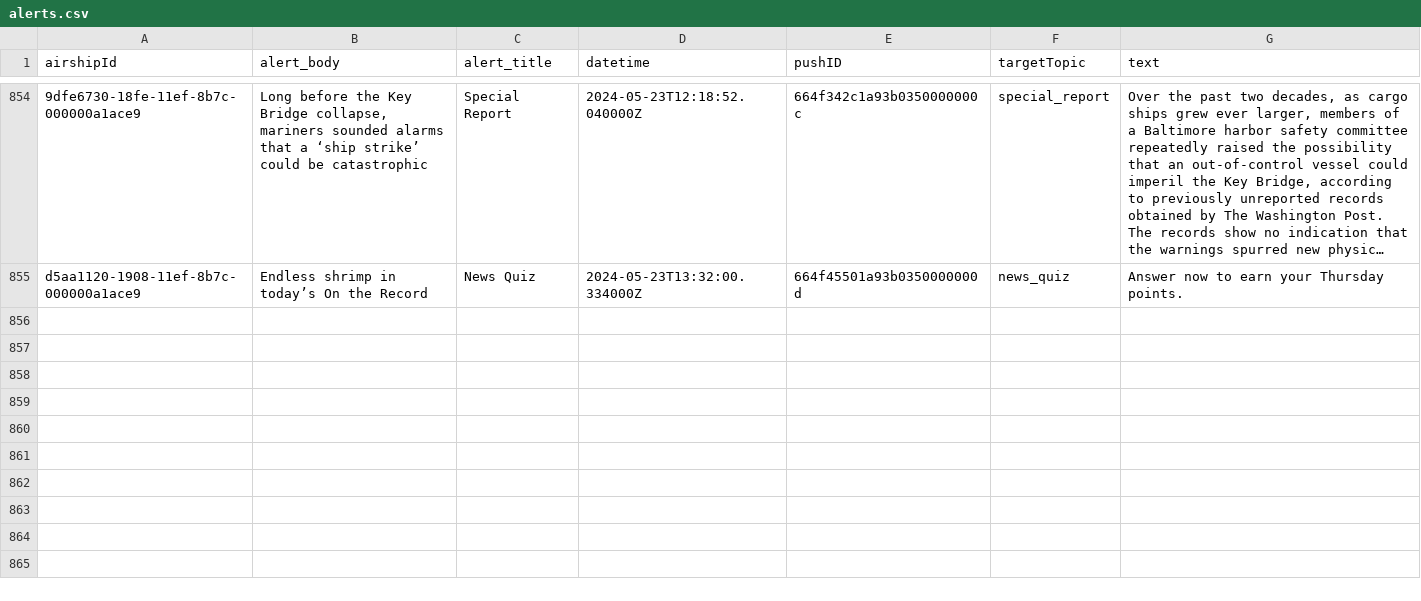
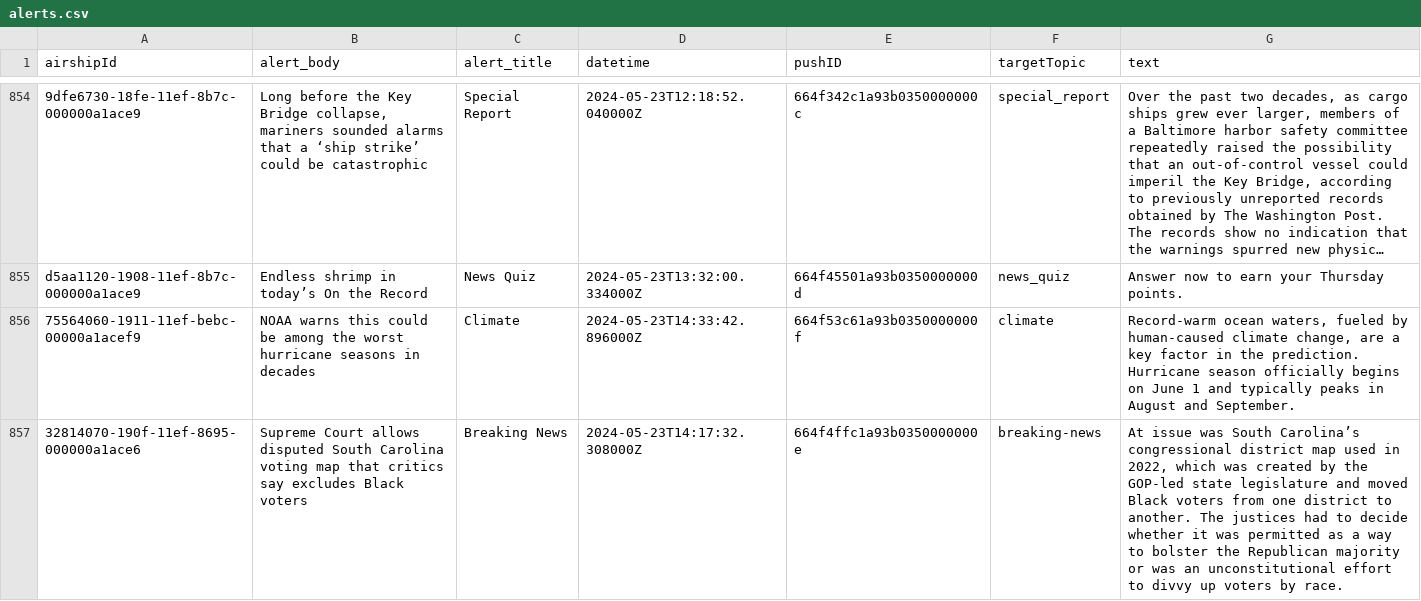
Before and after one commit to dwillis/wapo-alerts, a CSV file: alerts.csv, drawn as a sheet; only a part is shown, gaps mark what is left out; long unchanged cells end in …; the diff names each change by its address in the sheet, - before the commit and + after, or states it on an @@ line.

```diff
--- a/alerts.csv
+++ b/alerts.csv
+row 856: 75564060-1911-11ef-bebc-00000a1acef9 | NOAA warns this could be among the worst hurricane seasons in decades | Climate | 2024-05-23T14:33:42.896000Z | 664f53c61a93b0350000000f | climate | Record-warm ocean waters, fueled by human-caused climate change, are a key factor in the prediction. Hurricane season officially begins on June 1 and typically peaks in August and September.
+row 857: 32814070-190f-11ef-8695-000000a1ace6 | Supreme Court allows disputed South Carolina voting map that critics say excludes Black voters | Breaking News | 2024-05-23T14:17:32.308000Z | 664f4ffc1a93b0350000000e | breaking-news | At issue was South Carolina’s congressional district map used in 2022, which was created by the GOP-led state legislature and moved Black voters from one district to another. The justices had to decide whether it was permitted as a way to bolster the Republican majority or was an unconstitutional effort to divvy up voters by race.
```
Also changed, not shown: 2 other files.
